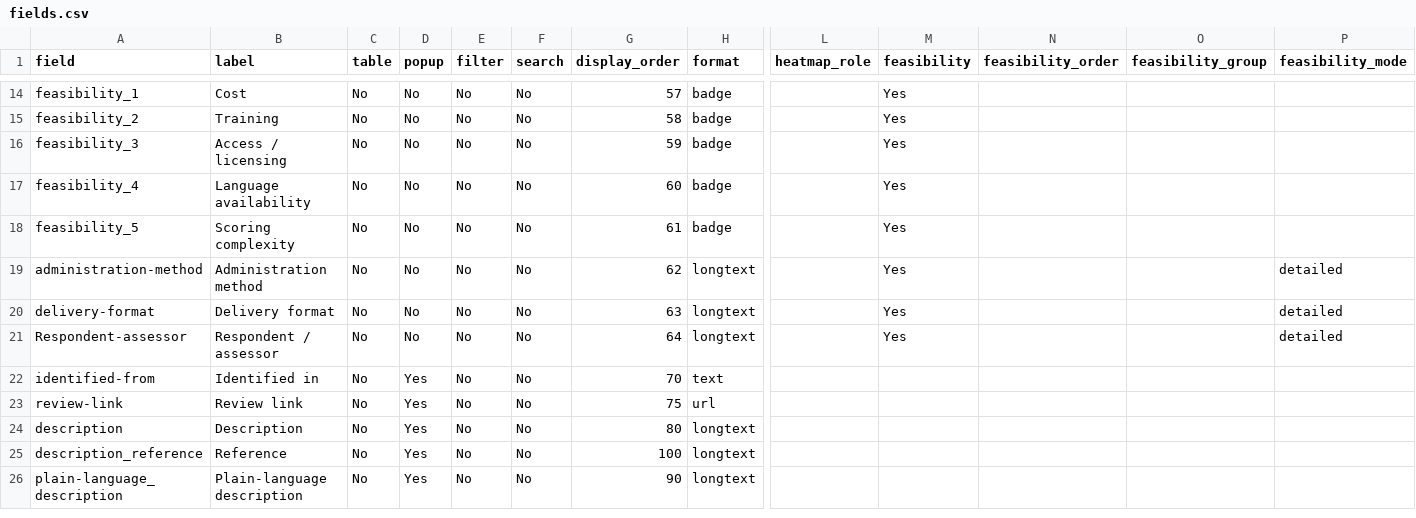
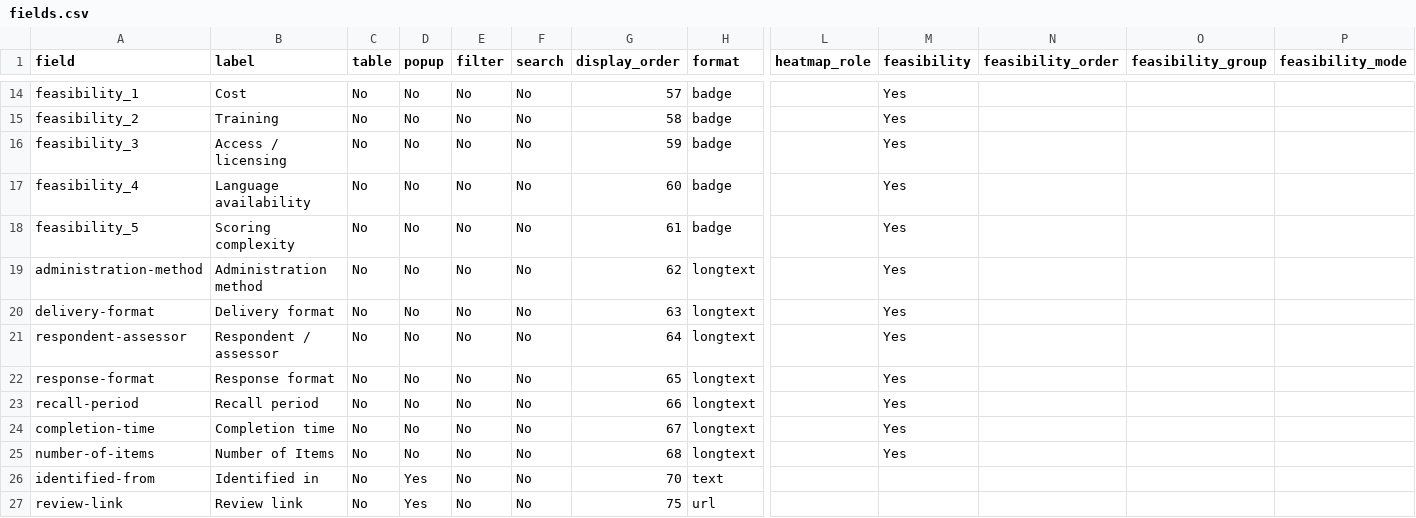
Before and after one commit to SeanFTPatterson/Functional-Outcomes, a CSV file: data/fields.csv, drawn as a sheet; only a part is shown, gaps mark what is left out; the shorter side is filled out with more unchanged rows; rows hold the shown columns only; the diff names each change by its address in the sheet, - before the commit and + after, or states it on an @@ line.

```diff
--- a/data/fields.csv
+++ b/data/fields.csv
-P19:P21 (feasibility_mode): detailed
+P19:P21 (feasibility_mode): (empty)
-A21 (field): Respondent-assessor
+A21 (field): respondent-assessor
+row 22: response-format | Response format | No | No | No | No | 65 | longtext |  | Yes
+row 23: recall-period | Recall period | No | No | No | No | 66 | longtext |  | Yes
+row 24: completion-time | Completion time | No | No | No | No | 67 | longtext |  | Yes
+row 25: number-of-items | Number of Items | No | No | No | No | 68 | longtext |  | Yes
```
Also changed, not shown: data/instruments.csv.
